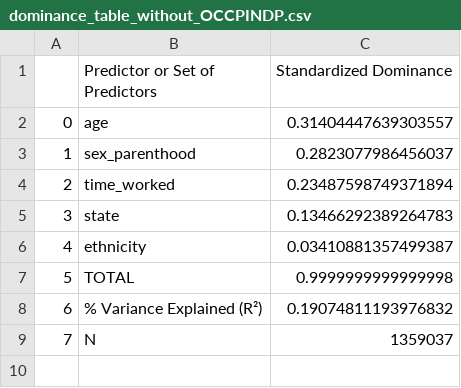
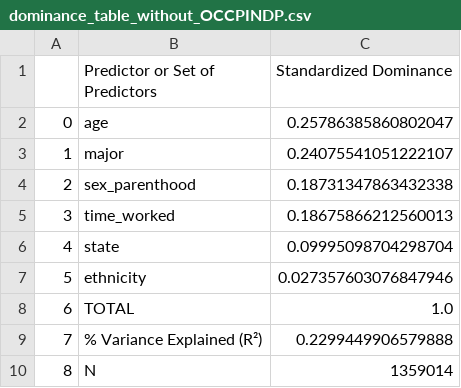
Before and after one commit to Disco-Gnome/Capstone, a CSV file: dominance_table_without_OCCPINDP.csv, drawn as a sheet; addresses are those after the commit; the diff names each change by its address in the sheet, - before the commit and + after, or states it on an @@ line.

```diff
--- a/dominance_table_without_OCCPINDP.csv
+++ b/dominance_table_without_OCCPINDP.csv
-C2 (Standardized Dominance): 0.31404447639303557
+C2 (Standardized Dominance): 0.25786385860802047
+row 3: 1 | major | 0.24075541051222107
@@ column A renumbered from row 4 down @@
-C4 (Standardized Dominance): 0.2823077986456037
+C4 (Standardized Dominance): 0.18731347863432338
-C5 (Standardized Dominance): 0.23487598749371894
+C5 (Standardized Dominance): 0.18675866212560013
-C6 (Standardized Dominance): 0.13466292389264783
+C6 (Standardized Dominance): 0.09995098704298704
-C7 (Standardized Dominance): 0.03410881357499387
+C7 (Standardized Dominance): 0.027357603076847946
-C8 (Standardized Dominance): 0.9999999999999998
+C8 (Standardized Dominance): 1.0
-C9 (Standardized Dominance): 0.19074811193976832
+C9 (Standardized Dominance): 0.2299449906579888
-C10 (Standardized Dominance): 1359037
+C10 (Standardized Dominance): 1359014
```
Also changed, not shown: dissimilarity_table.csv, dominance_table_with_OCCPINDP.csv, 6 other files.
